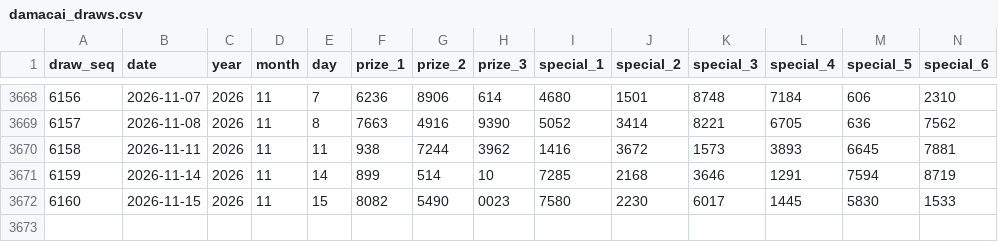
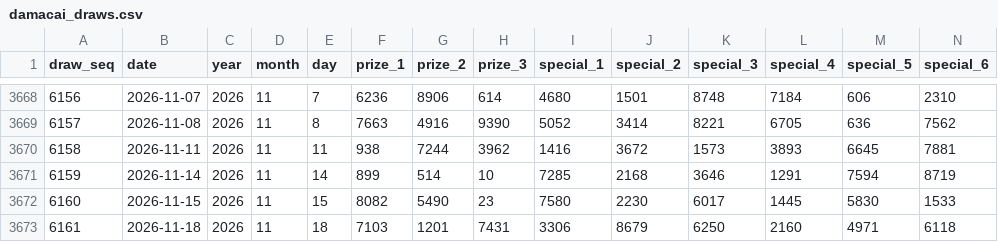
Before and after one commit to deadboy18/malaysia-4d, a CSV file: data/damacai_draws.csv, drawn as a sheet; only a part is shown, gaps mark what is left out; rows hold the shown columns only; the diff names each change by its address in the sheet, - before the commit and + after, or states it on an @@ line.

```diff
--- a/data/damacai_draws.csv
+++ b/data/damacai_draws.csv
-H3672 (prize_3): 0023
+H3672 (prize_3): 23
+row 3673: 6161 | 2026-11-18 | 2026 | 11 | 18 | 7103 | 1201 | 7431 | 3306 | 8679 | 6250 | 2160 | 4971 | 6118
```
Also changed, not shown: data/magnum_draws.csv, data/sportstoto_draws.csv, 4 other files.
